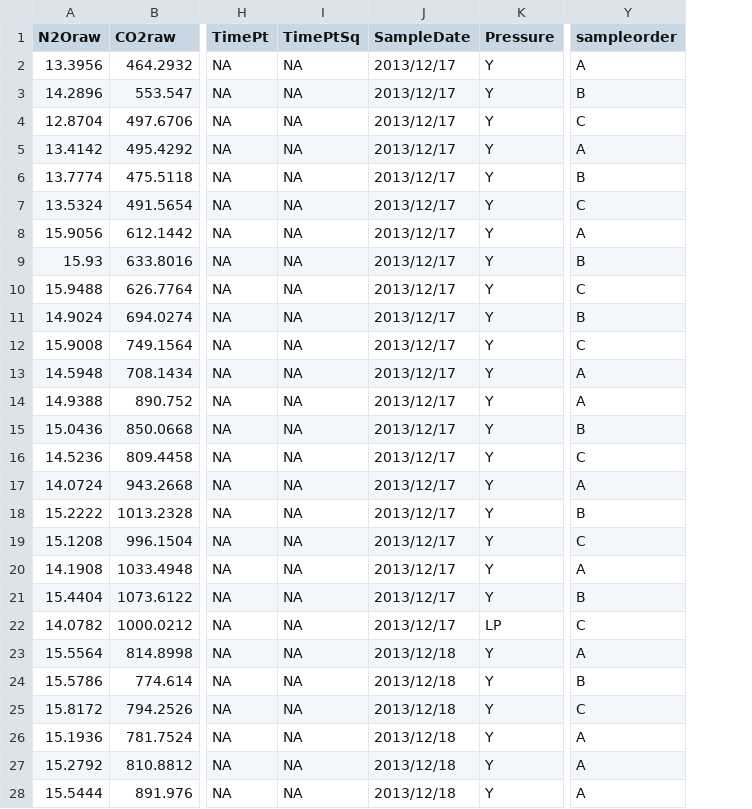
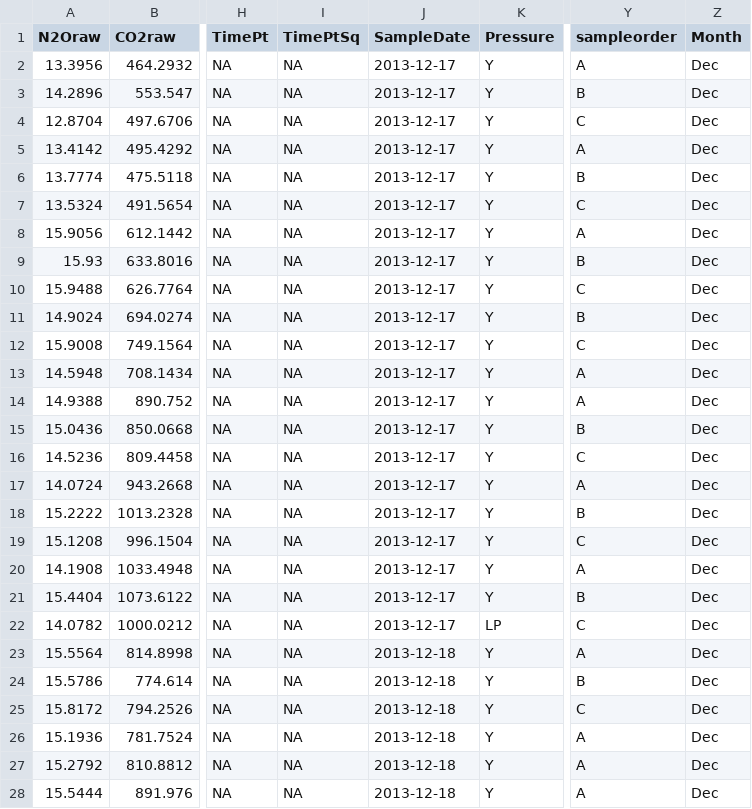
Before and after one commit to coconn/cso011code_TanguroN2OLosses, a CSV file: GC-Data-Raw-R/Pit-Data-Rprocessed/pitgasfull.csv, drawn as a sheet; only a part is shown, gaps mark what is left out; the diff covers the shown part only; the diff names each change by its address in the sheet, - before the commit and + after, or states it on an @@ line.

Commit message:
month column added (for season)

```diff
--- a/GC-Data-Raw-R/Pit-Data-Rprocessed/pitgasfull.csv
+++ b/GC-Data-Raw-R/Pit-Data-Rprocessed/pitgasfull.csv
+column Z (Month), rows 2-28: all Dec
-J2:J22 (SampleDate): 2013/12/17
+J2:J22 (SampleDate): 2013-12-17
-J23:J28 (SampleDate): 2013/12/18
+J23:J28 (SampleDate): 2013-12-18
```
Also changed, not shown: 113 edited cells elsewhere in this file, 1 other file.
